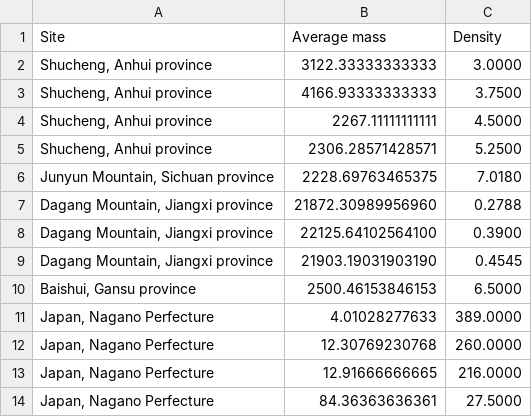
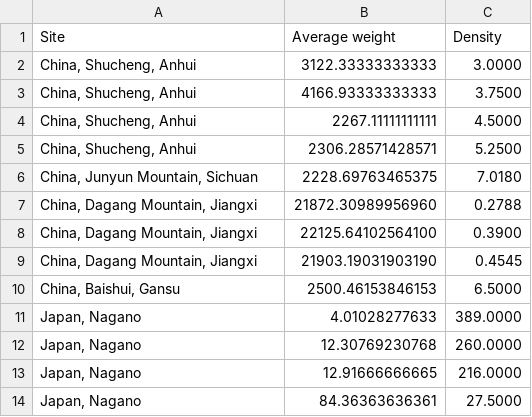
Before and after one commit to mvngu/hsnote, a CSV file: data/12/bamboo.csv, drawn as a sheet.

Commit message:
Update the metadata of a data set.

```diff
--- a/data/12/bamboo.csv
+++ b/data/12/bamboo.csv
@@ -1,14 +1,14 @@
-Site,Average mass,Density
-"Shucheng, Anhui province",3122.33333333333,3.0000
-"Shucheng, Anhui province",4166.93333333333,3.7500
-"Shucheng, Anhui province",2267.11111111111,4.5000
-"Shucheng, Anhui province",2306.28571428571,5.2500
-"Junyun Mountain, Sichuan province",2228.69763465375,7.0180
-"Dagang Mountain, Jiangxi province",21872.30989956960,0.2788
-"Dagang Mountain, Jiangxi province",22125.64102564100,0.3900
-"Dagang Mountain, Jiangxi province",21903.19031903190,0.4545
-"Baishui, Gansu province",2500.46153846153,6.5000
-"Japan, Nagano Perfecture",4.01028277633,389.0000
-"Japan, Nagano Perfecture",12.30769230768,260.0000
-"Japan, Nagano Perfecture",12.91666666665,216.0000
-"Japan, Nagano Perfecture",84.36363636361,27.5000
+Site,Average weight,Density
+"China, Shucheng, Anhui",3122.33333333333,3.0000
+"China, Shucheng, Anhui",4166.93333333333,3.7500
+"China, Shucheng, Anhui",2267.11111111111,4.5000
+"China, Shucheng, Anhui",2306.28571428571,5.2500
+"China, Junyun Mountain, Sichuan",2228.69763465375,7.0180
+"China, Dagang Mountain, Jiangxi",21872.30989956960,0.2788
+"China, Dagang Mountain, Jiangxi",22125.64102564100,0.3900
+"China, Dagang Mountain, Jiangxi",21903.19031903190,0.4545
+"China, Baishui, Gansu",2500.46153846153,6.5000
+"Japan, Nagano",4.01028277633,389.0000
+"Japan, Nagano",12.30769230768,260.0000
+"Japan, Nagano",12.91666666665,216.0000
+"Japan, Nagano",84.36363636361,27.5000
```
